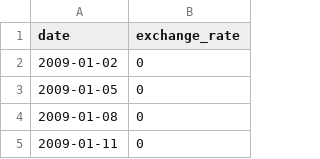
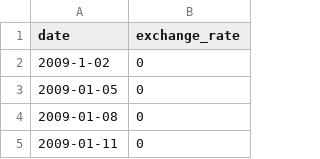
Before and after one commit to AxelBadam/42cursus, a CSV file: CPP-modules/CPP09/ex00/data.csv, drawn as a sheet; only a part is shown.

```diff
--- a/CPP-modules/CPP09/ex00/data.csv
+++ b/CPP-modules/CPP09/ex00/data.csv
@@ -1,3 +1,3 @@
 date,exchange_rate
-2009-01-02,0
+2009-1-02,0
 2009-01-05,0
```
Also changed, not shown: 9 other files.
